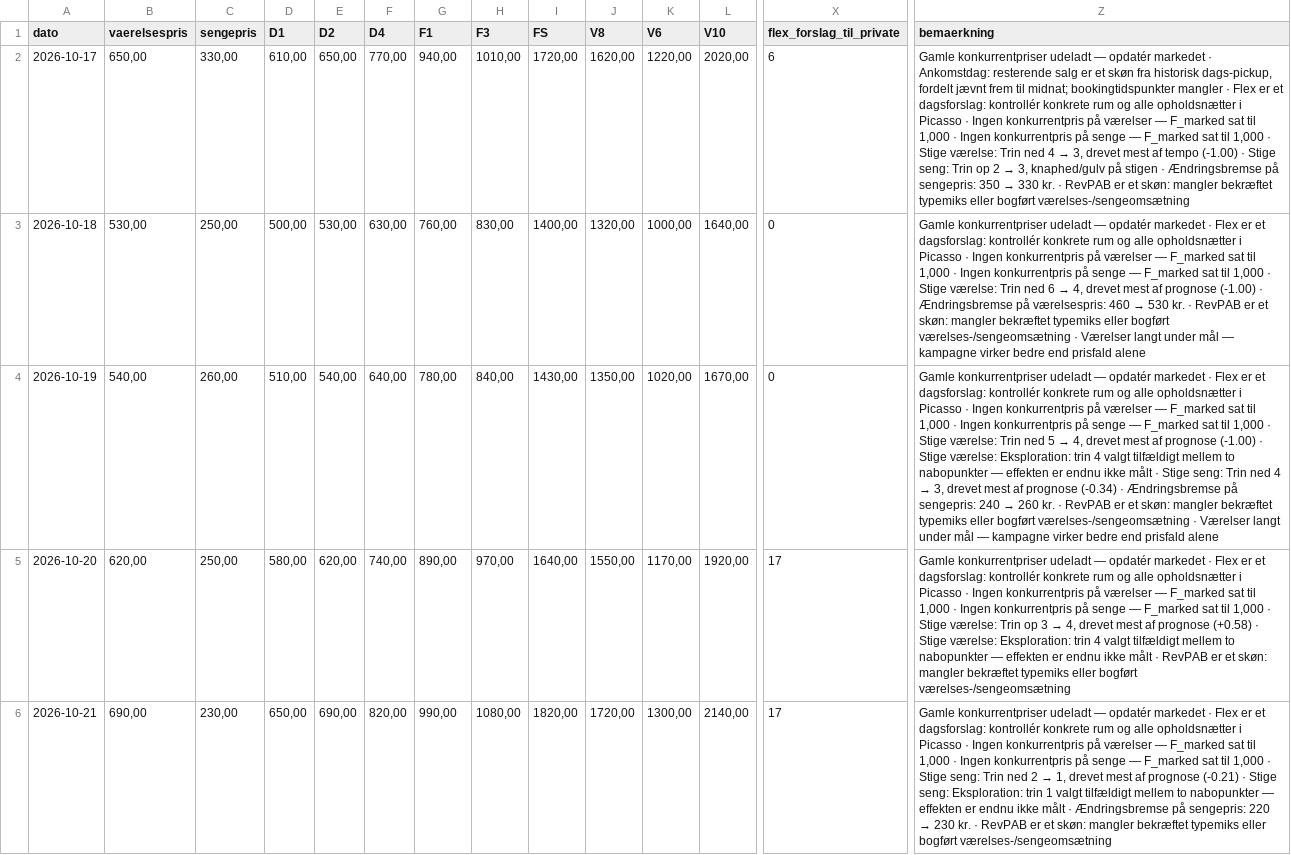
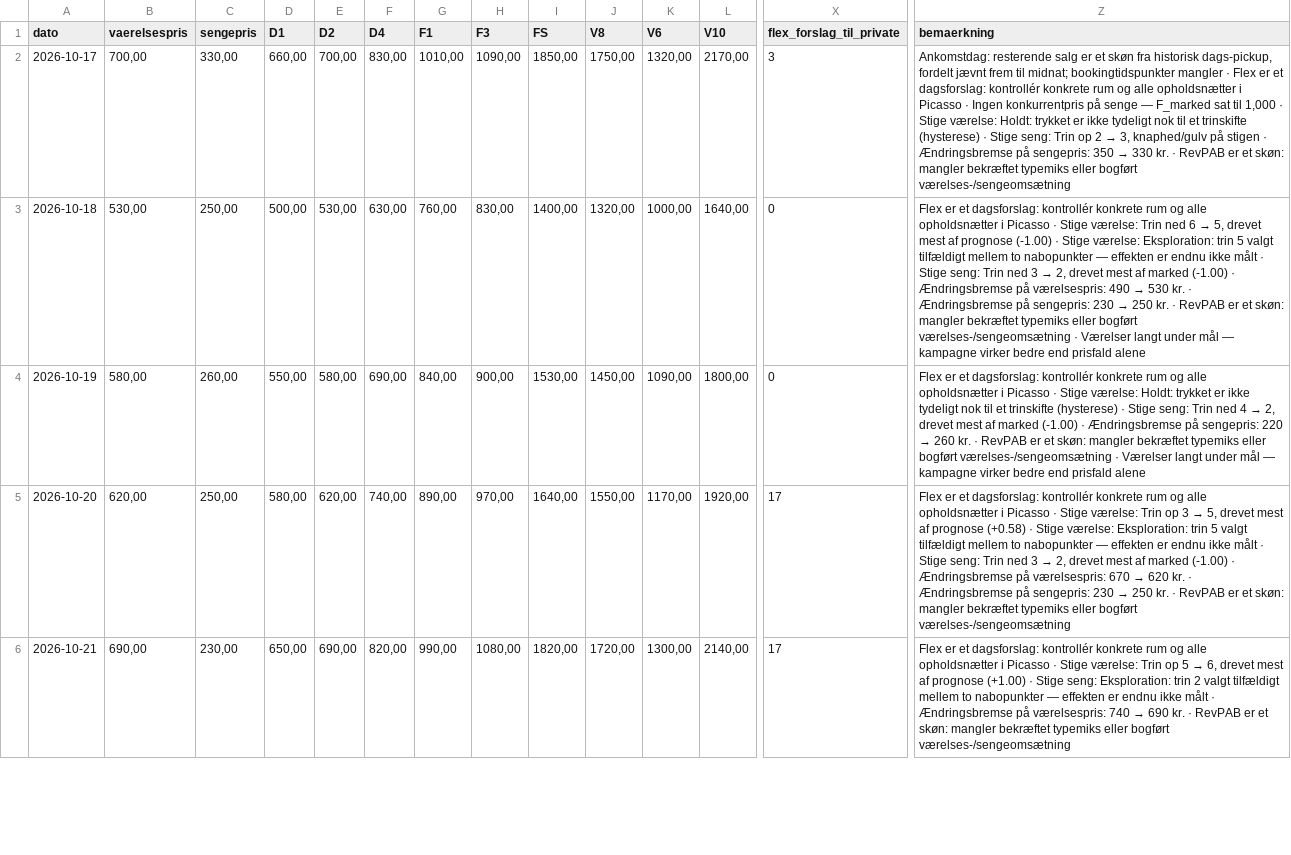
Before and after one commit to anderskinchmoeller/danhostel, a CSV file: dagens_priser/priser_2026-10-17.csv, drawn as a sheet; only a part is shown, gaps mark what is left out; the diff covers the shown part only; the diff names each change by its address in the sheet, - before the commit and + after, or states it on an @@ line.

```diff
--- a/dagens_priser/priser_2026-10-17.csv
+++ b/dagens_priser/priser_2026-10-17.csv
-B2 (vaerelsespris): 650,00
+B2 (vaerelsespris): 700,00
-D2 (D1): 610,00
+D2 (D1): 660,00
-E2 (D2): 650,00
+E2 (D2): 700,00
-F2 (D4): 770,00
+F2 (D4): 830,00
-G2 (F1): 940,00
+G2 (F1): 1010,00
-H2 (F3): 1010,00
+H2 (F3): 1090,00
-I2 (FS): 1720,00
+I2 (FS): 1850,00
-J2 (V8): 1620,00
+J2 (V8): 1750,00
-K2 (V6): 1220,00
+K2 (V6): 1320,00
-L2 (V10): 2020,00
+L2 (V10): 2170,00
-X2 (flex_forslag_til_private): 6
+X2 (flex_forslag_til_private): 3
@@ Z2 (bemaerkning): Gamle konkurrentpriser udeladt — opdatér markedet · Ankomstdag: resterende salg er et skøn fra historisk dags-pickup, fordelt jævnt frem til midnat; bookingtidspunkter mangler · Flex er et dagsforslag: kontrollér konkrete rum og alle opholdsnætter i Picasso · Ingen konkurrentpris på værelser — F_marked sat til 1,000 · Ingen konkurrentpris på senge — F_marked sat til 1,000 · Stige værelse: Trin ned 4 → 3, drevet mest af tempo (-1.00) · Stige… → Ankomstdag: resterende salg er et skøn fra historisk dags-pickup, fordelt jævnt frem til midnat; bookingtidspunkter mangler · Flex er et dagsforslag: kontrollér konkrete rum og alle opholdsnætter i Picasso · Ingen konkurrentpris på senge — F_marked sat til 1,000 · Stige værelse: Holdt: trykket er ikke tydeligt nok til et trinskifte (hysterese) · Stige… @@
@@ Z3 (bemaerkning): Gamle konkurrentpriser udeladt — opdatér markedet · Flex er et dagsforslag: kontrollér konkrete rum og alle opholdsnætter i Picasso · Ingen konkurrentpris på værelser — F_marked sat til 1,000 · Ingen konkurrentpris på senge — F_marked sat til 1,000 · Stige værelse: Trin ned 6 → 4, drevet mest af prognose (-1.00) · Ændringsbremse på værelsespris: 460 → 530 kr. ·… → Flex er et dagsforslag: kontrollér konkrete rum og alle opholdsnætter i Picasso · Stige værelse: Trin ned 6 → 5, drevet mest af prognose (-1.00) · Stige værelse: Eksploration: trin 5 valgt tilfældigt mellem to nabopunkter — effekten er endnu ikke målt · Stige seng: Trin ned 3 → 2, drevet mest af marked (-1.00) · Ændringsbremse på værelsespris: 490 → 530 kr. · Ændringsbremse på sengepris: 230 → 250 kr. ·… @@
-B4 (vaerelsespris): 540,00
+B4 (vaerelsespris): 580,00
-D4 (D1): 510,00
+D4 (D1): 550,00
-E4 (D2): 540,00
+E4 (D2): 580,00
-F4 (D4): 640,00
+F4 (D4): 690,00
-G4 (F1): 780,00
+G4 (F1): 840,00
-H4 (F3): 840,00
+H4 (F3): 900,00
-I4 (FS): 1430,00
+I4 (FS): 1530,00
-J4 (V8): 1350,00
+J4 (V8): 1450,00
-K4 (V6): 1020,00
+K4 (V6): 1090,00
-L4 (V10): 1670,00
+L4 (V10): 1800,00
@@ Z4 (bemaerkning): Gamle konkurrentpriser udeladt — opdatér markedet · Flex er et dagsforslag: kontrollér konkrete rum og alle opholdsnætter i Picasso · Ingen konkurrentpris på værelser — F_marked sat til 1,000 · Ingen konkurrentpris på senge — F_marked sat til 1,000 · Stige værelse: Trin ned 5 → 4, drevet mest af prognose (-1.00) · Stige værelse: Eksploration: trin 4 valgt tilfældigt mellem to nabopunkter — effekten er endnu ikke målt · Stige seng: Trin ned 4 → 3, drevet mest af prognose (-0.34) · Ændringsbremse på sengepris: 240 → 260… → Flex er et dagsforslag: kontrollér konkrete rum og alle opholdsnætter i Picasso · Stige værelse: Holdt: trykket er ikke tydeligt nok til et trinskifte (hysterese) · Stige seng: Trin ned 4 → 2, drevet mest af marked (-1.00) · Ændringsbremse på sengepris: 220 → 260… @@
@@ Z5 (bemaerkning): Gamle konkurrentpriser udeladt — opdatér markedet · Flex er et dagsforslag: kontrollér konkrete rum og alle opholdsnætter i Picasso · Ingen konkurrentpris på værelser — F_marked sat til 1,000 · Ingen konkurrentpris på senge — F_marked sat til 1,000 · Stige værelse: Trin op 3 → 4, drevet mest af prognose (+0.58) · Stige værelse: Eksploration: trin 4 valgt tilfældigt mellem to nabopunkter — effekten er endnu ikke målt · RevPAB… → Flex er et dagsforslag: kontrollér konkrete rum og alle opholdsnætter i Picasso · Stige værelse: Trin op 3 → 5, drevet mest af prognose (+0.58) · Stige værelse: Eksploration: trin 5 valgt tilfældigt mellem to nabopunkter — effekten er endnu ikke målt · Stige seng: Trin ned 3 → 2, drevet mest af marked (-1.00) · Ændringsbremse på værelsespris: 670 → 620 kr. · Ændringsbremse på sengepris: 230 → 250 kr. · RevPAB… @@
@@ Z6 (bemaerkning): Gamle konkurrentpriser udeladt — opdatér markedet · Flex er et dagsforslag: kontrollér konkrete rum og alle opholdsnætter i Picasso · Ingen konkurrentpris på værelser — F_marked sat til 1,000 · Ingen konkurrentpris på senge — F_marked sat til 1,000 · Stige seng: Trin ned 2 → 1, drevet mest af prognose (-0.21) · Stige seng: Eksploration: trin 1 valgt tilfældigt mellem to nabopunkter — effekten er endnu ikke målt · Ændringsbremse på sengepris: 220 → 230 kr. ·… → Flex er et dagsforslag: kontrollér konkrete rum og alle opholdsnætter i Picasso · Stige værelse: Trin op 5 → 6, drevet mest af prognose (+1.00) · Stige seng: Eksploration: trin 2 valgt tilfældigt mellem to nabopunkter — effekten er endnu ikke målt · Ændringsbremse på værelsespris: 740 → 690 kr. ·… @@
```
Also changed, not shown: 121 edited cells elsewhere in this file, skygge-v4-v5/skygge_2026-10-17.csv, 45 other files.
